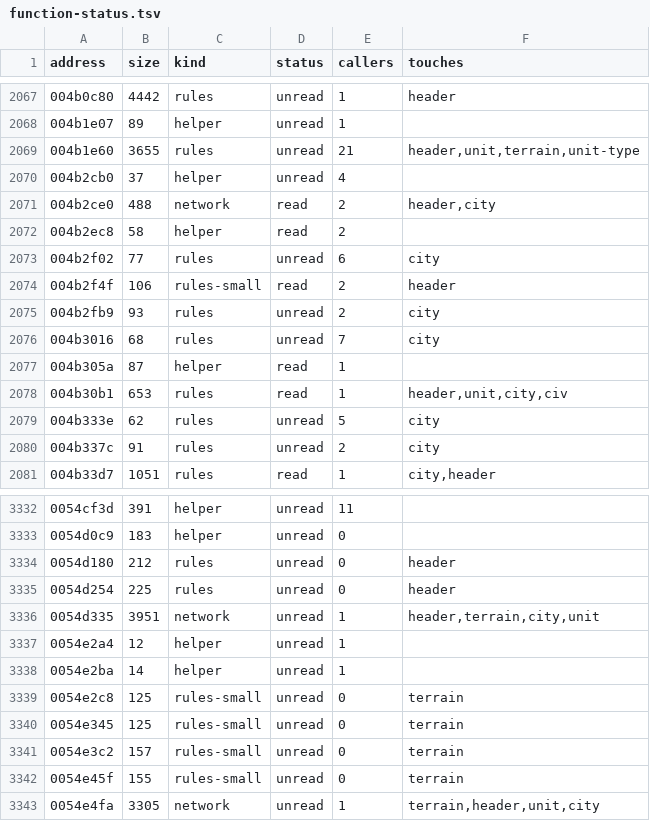
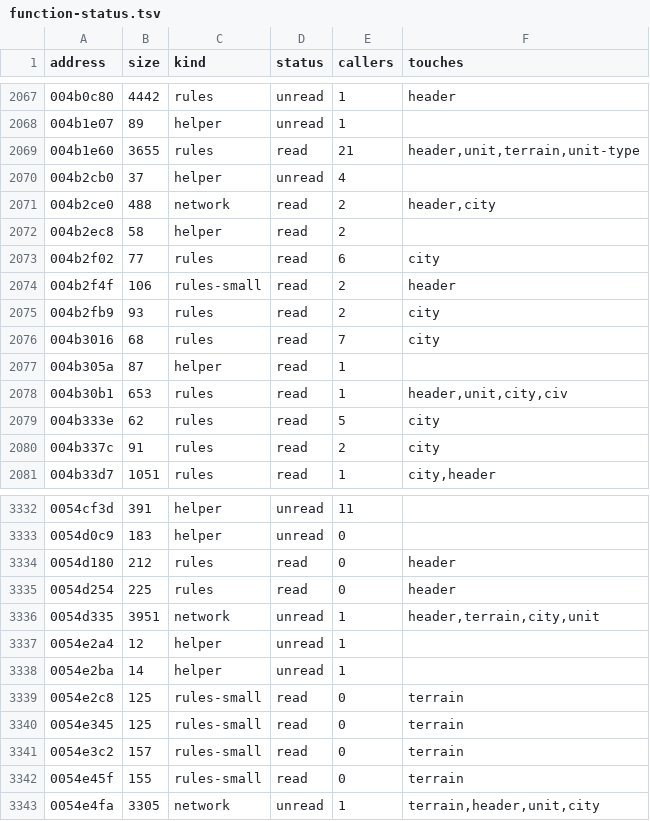
Before and after one commit to thepoprock/mudbrick, a TSV file: docs/engine/function-status.tsv, drawn as a sheet; only a part is shown, gaps mark what is left out; the diff covers the shown part only.

```diff
--- a/docs/engine/function-status.tsv
+++ b/docs/engine/function-status.tsv
@@ -2068,3 +2068,3 @@ address	size	kind	status	callers	touches
 004b1e07	89	helper	unread	1	
-004b1e60	3655	rules	unread	21	header,unit,terrain,unit-type
+004b1e60	3655	rules	read	21	header,unit,terrain,unit-type
 004b2cb0	37	helper	unread	4	
@@ -2072,10 +2072,10 @@ address	size	kind	status	callers	touches
 004b2ec8	58	helper	read	2	
-004b2f02	77	rules	unread	6	city
+004b2f02	77	rules	read	6	city
 004b2f4f	106	rules-small	read	2	header
-004b2fb9	93	rules	unread	2	city
-004b3016	68	rules	unread	7	city
+004b2fb9	93	rules	read	2	city
+004b3016	68	rules	read	7	city
 004b305a	87	helper	read	1	
 004b30b1	653	rules	read	1	header,unit,city,civ
-004b333e	62	rules	unread	5	city
-004b337c	91	rules	unread	2	city
+004b333e	62	rules	read	5	city
+004b337c	91	rules	read	2	city
 004b33d7	1051	rules	read	1	city,header
@@ -3333,4 +3333,4 @@ address	size	kind	status	callers	touches
 0054d0c9	183	helper	unread	0	
-0054d180	212	rules	unread	0	header
-0054d254	225	rules	unread	0	header
+0054d180	212	rules	read	0	header
+0054d254	225	rules	read	0	header
 0054d335	3951	network	unread	1	header,terrain,city,unit
@@ -3338,6 +3338,6 @@ address	size	kind	status	callers	touches
 0054e2ba	14	helper	unread	1	
-0054e2c8	125	rules-small	unread	0	terrain
-0054e345	125	rules-small	unread	0	terrain
-0054e3c2	157	rules-small	unread	0	terrain
-0054e45f	155	rules-small	unread	0	terrain
+0054e2c8	125	rules-small	read	0	terrain
+0054e345	125	rules-small	read	0	terrain
+0054e3c2	157	rules-small	read	0	terrain
+0054e45f	155	rules-small	read	0	terrain
 0054e4fa	3305	network	unread	1	terrain,header,unit,city
```
Also changed, not shown: 127 edited cells elsewhere in this file.
